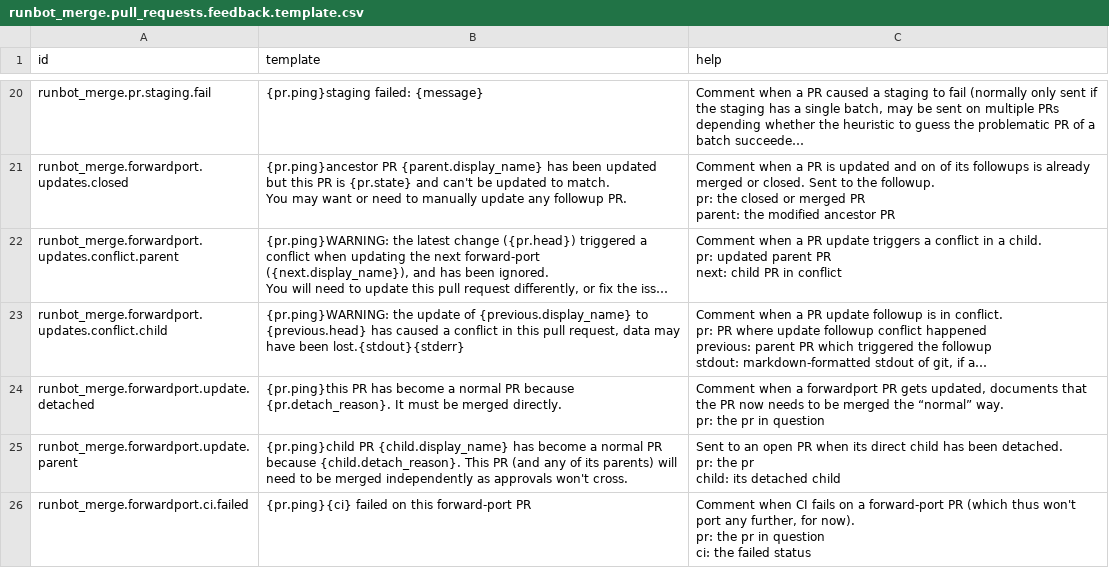
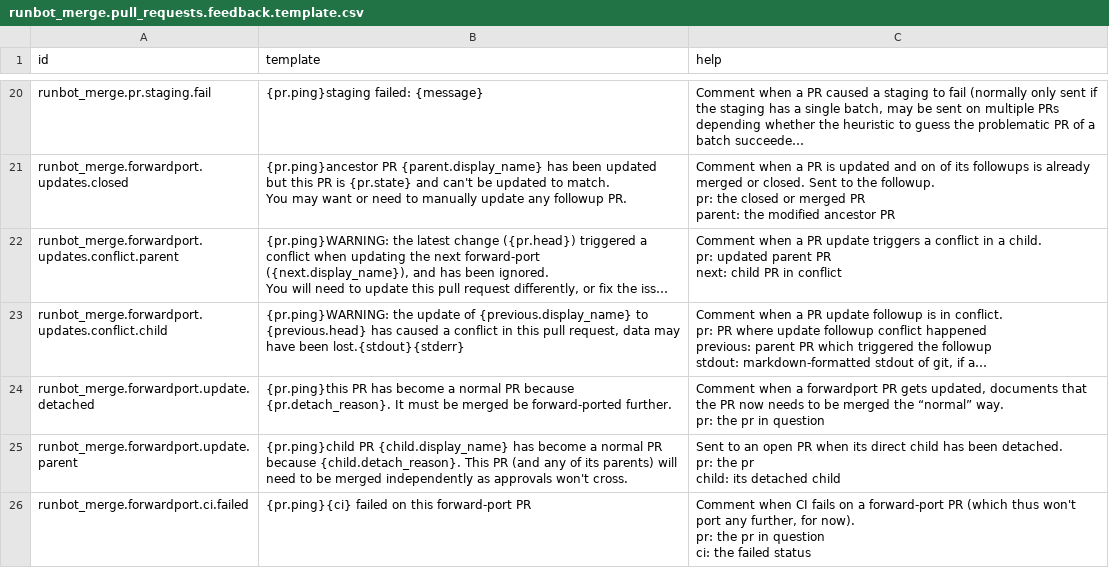
Before and after one commit to adhoc-cicd/odoo-runbot, a CSV file: runbot_merge/data/runbot_merge.pull_requests.feedback.template.csv, drawn as a sheet; only a part is shown, gaps mark what is left out; long unchanged cells end in …; the diff names each change by its address in the sheet, - before the commit and + after, or states it on an @@ line.

Commit message:
[IMP] runbot_merge: suppress detachment message for last PR
The last PR of a forward port sequence doesn't need to be notified
that it's being detached, it's getting r+ personally no matter how.

Fixes #1175

```diff
--- a/runbot_merge/data/runbot_merge.pull_requests.feedback.template.csv
+++ b/runbot_merge/data/runbot_merge.pull_requests.feedback.template.csv
-B24 (template): …be merged directly.
+B24 (template): …be merged be forward-ported further.
```
Also changed, not shown: 4 other files.
